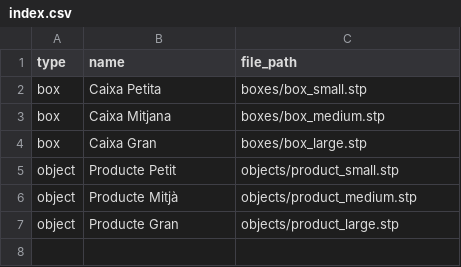
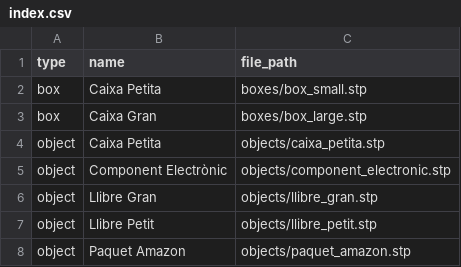
Before and after one commit to OriolCanillasGautier/SOME-PackagingAssistant, a CSV file: data/index.csv, drawn as a sheet.

Commit message:
Refactor build process and update dependencies
- Removed the build.py script to streamline the build process.
- Updated index.csv to reflect new object names and paths.
- Adjusted requirements.txt to restrict numpy version for compatibility.
- Enhanced __init__.py to provide fallback functions for STP and STL loading when CadQuery is unavailable.
- Deleted unnecessary __pycache__ files to clean up the repository.
- Modified optimizer.py to improve packing efficiency calculations and added detailed bin/item information.
- Reworked stl_loader.py to implement a simplified STL dimension reader without CadQuery.
- Simplified stp_loader.py to provide basic dimension extraction based on filename patterns and file size.
- Removed stp_loader_simple.py and utils.py as their functionalities were integrated or simplified.
- Created new sample STP files for boxes and updated the CSV index accordingly.

```diff
--- a/data/index.csv
+++ b/data/index.csv
@@ -2,6 +2,7 @@ type,name,file_path
 box,Caixa Petita,boxes/box_small.stp
-box,Caixa Mitjana,boxes/box_medium.stp
 box,Caixa Gran,boxes/box_large.stp
-object,Producte Petit,objects/product_small.stp
-object,Producte Mitjà,objects/product_medium.stp
-object,Producte Gran,objects/product_large.stp
+object,Caixa Petita,objects/caixa_petita.stp
+object,Component Electrònic,objects/component_electronic.stp
+object,Llibre Gran,objects/llibre_gran.stp
+object,Llibre Petit,objects/llibre_petit.stp
+object,Paquet Amazon,objects/paquet_amazon.stp
```
Also changed, not shown: 11 other files.
